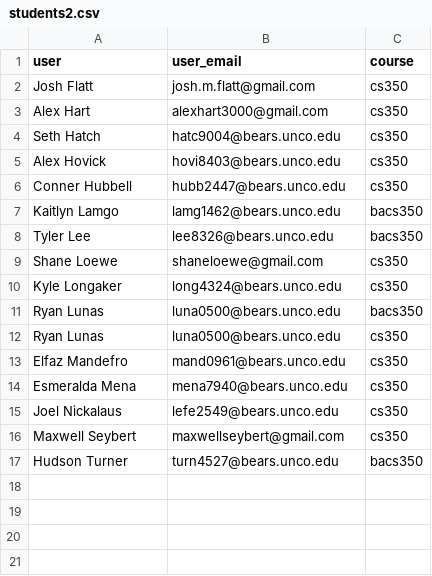
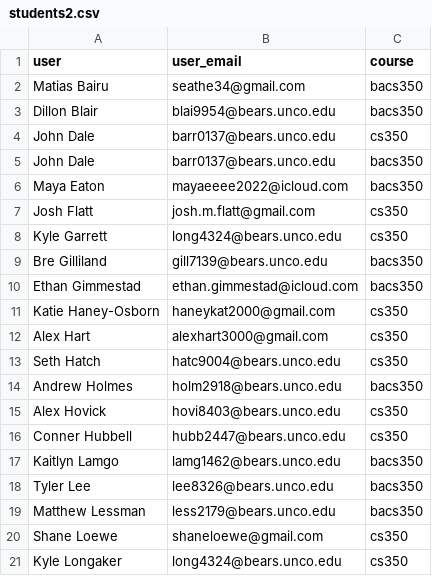
Before and after one commit to Mark-Seaman/DigitalOcean-2023, a CSV file: students2.csv, drawn as a sheet; only a part is shown; the shorter side is filled out with more unchanged rows; the diff covers the shown part only; the diff names each change by its address in the sheet, - before the commit and + after, or states it on an @@ line.

```diff
--- a/students2.csv
+++ b/students2.csv
+row 2: Matias Bairu | seathe34@gmail.com | bacs350
+row 3: Dillon Blair | blai9954@bears.unco.edu | bacs350
+row 4: John Dale | barr0137@bears.unco.edu | cs350
+row 5: John Dale | barr0137@bears.unco.edu | bacs350
+row 6: Maya Eaton | mayaeeee2022@icloud.com | bacs350
+row 8: Kyle Garrett | long4324@bears.unco.edu | cs350
+row 9: Bre Gilliland | gill7139@bears.unco.edu | bacs350
+row 10: Ethan Gimmestad | ethan.gimmestad@icloud.com | bacs350
+row 11: Katie Haney-Osborn | haneykat2000@gmail.com | cs350
+row 14: Andrew Holmes | holm2918@bears.unco.edu | bacs350
+row 19: Matthew Lessman | less2179@bears.unco.edu | bacs350
```
Also changed, not shown: 8 added rows elsewhere in this file, students.csv, 38 other files.
